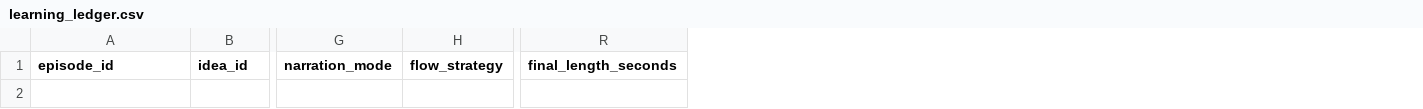
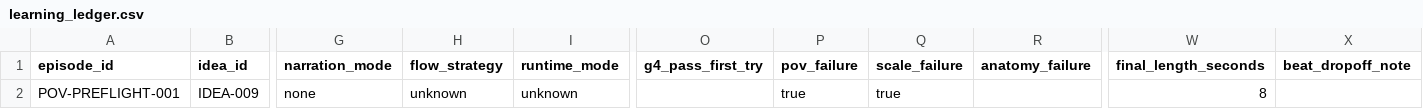
Before and after one commit to lgkangno1-svg/youtube-diorama, a CSV file: analytics/learning_ledger.csv, drawn as a sheet; only a part is shown, gaps mark what is left out; rows hold the shown columns only; the diff names each change by its address in the sheet, - before the commit and + after, or states it on an @@ line.

Commit message:
feat: lock Shorts to paw-only first-person microworld POV
Use actual Flow failure evidence to hard-gate first-person front-paws-only framing, tiny scale, paw-safe actions, adaptive H30/H40 runtime, and prepare TK-005 yakiimo as the next episode.

```diff
--- a/analytics/learning_ledger.csv
+++ b/analytics/learning_ledger.csv
+column I (runtime_mode), empty
+column O (g4_pass_first_try), empty
+column P (pov_failure), empty
+column Q (scale_failure), empty
+column R (anatomy_failure), empty
+column X (beat_dropoff_note), empty
+row 2: POV-PREFLIGHT-001 | IDEA-009 | none | unknown | unknown |  | true | true |  | 8
```
Also changed, not shown: 12 other files.
